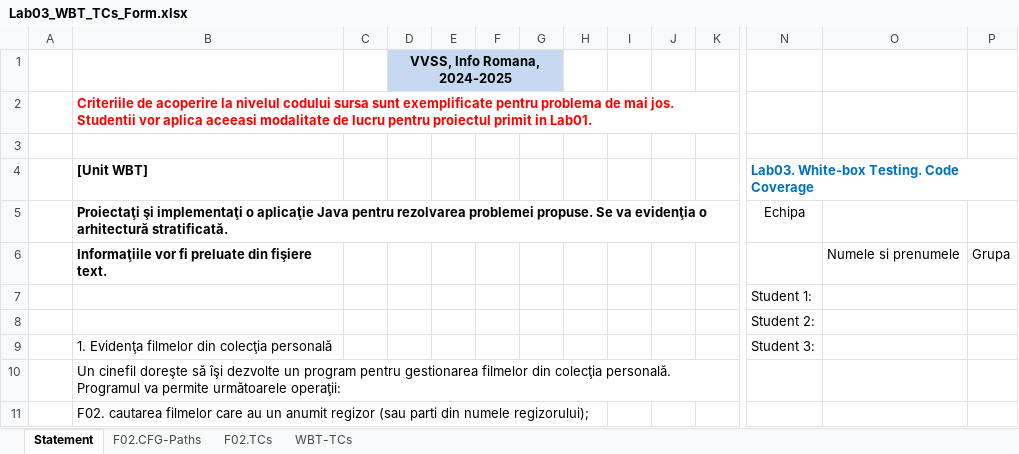
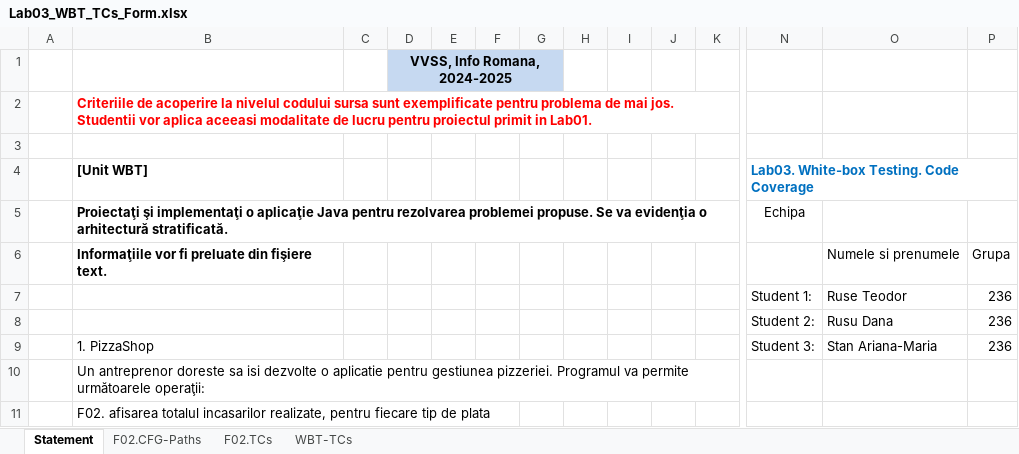
Before and after one commit to TeodorRuse/VVSS-2025, an Excel workbook: Docs/Lab03/Lab03_WBT_TCs_Form.xlsx, sheet Statement, drawn as a sheet; only a part is shown, gaps mark what is left out; values as stored, in another font and other column widths than the file's, no borders; removed rows and columns are numbered as before the commit, all else as after; rows hold the shown columns only; the diff names each change by its address in the sheet, - before the commit and + after, or states it on an @@ line.

```diff
--- a/Docs/Lab03/Lab03_WBT_TCs_Form.xlsx (sheet Statement)
+++ b/Docs/Lab03/Lab03_WBT_TCs_Form.xlsx (sheet Statement)
-row 7:  |  |  |  |  |  |  |  |  |  |  | Student 1:
-row 8:  |  |  |  |  |  |  |  |  |  |  | Student 2:
-row 9:  | 1. Evidenţa filmelor din colecţia personală |  |  |  |  |  |  |  |  |  | Student 3:
+row 7:  |  |  |  |  |  |  |  |  |  |  | Student 1: | Ruse Teodor | 236
+row 8:  |  |  |  |  |  |  |  |  |  |  | Student 2: | Rusu Dana | 236
+row 9:  | 1. PizzaShop |  |  |  |  |  |  |  |  |  | Student 3: | Stan Ariana-Maria | 236
-B10 ([Unit WBT]): Un cinefil doreşte să îşi dezvolte un program pentru gestionarea filmelor din colecţia personală. Programul va…
+B10 ([Unit WBT]): Un antreprenor doreste sa isi dezvolte o aplicatie pentru gestiunea pizzeriei. Programul va…
-B11 ([Unit WBT]): F02. cautarea filmelor care au un anumit regizor (sau parti din numele regizorului);
+B11 ([Unit WBT]): F02. afisarea totalul incasarilor realizate, pentru fiecare tip de plata
```
Also changed, not shown: sheet F02.TCs, sheet WBT-TCs, sheet F02.CFG-Paths, formulas that keep their value, charts or pictures.
